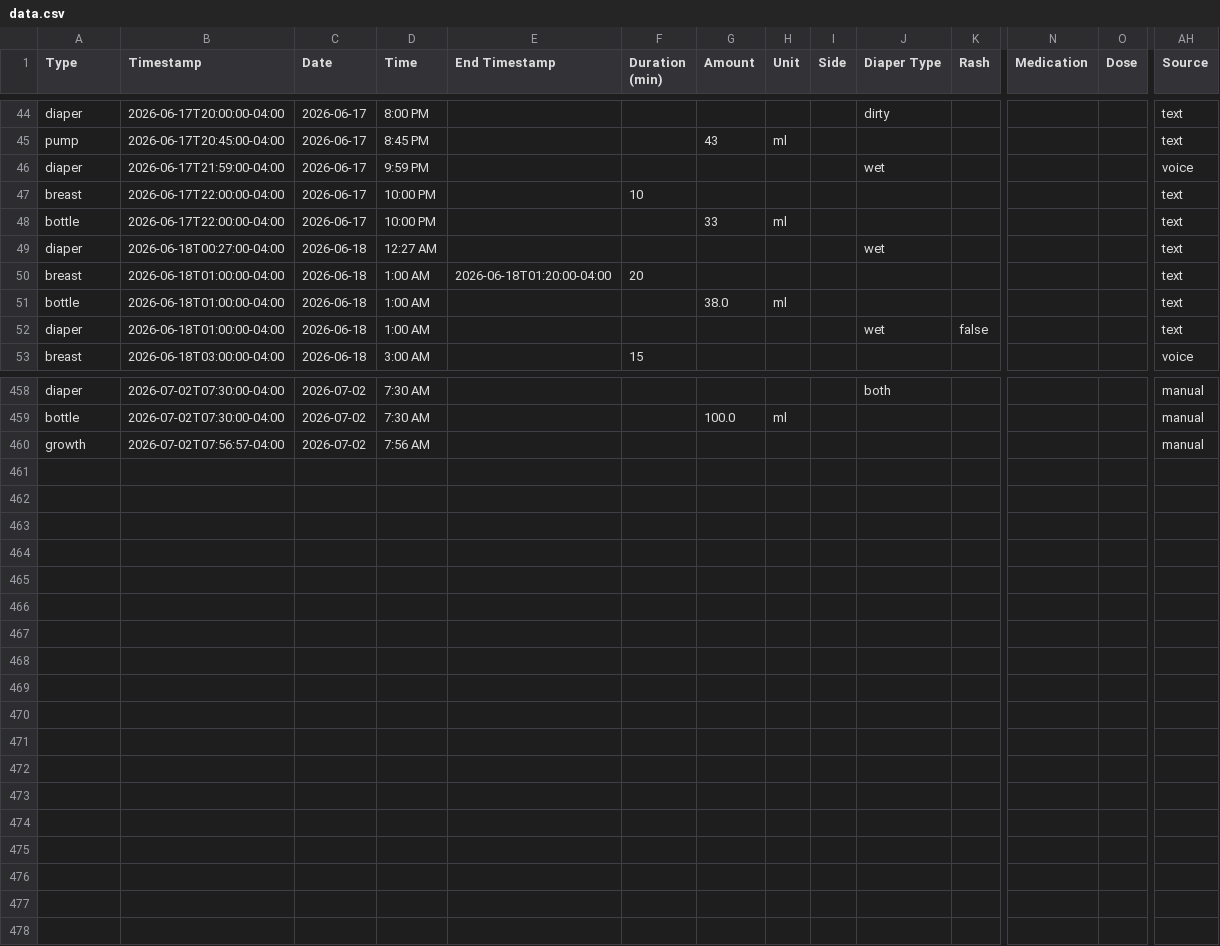
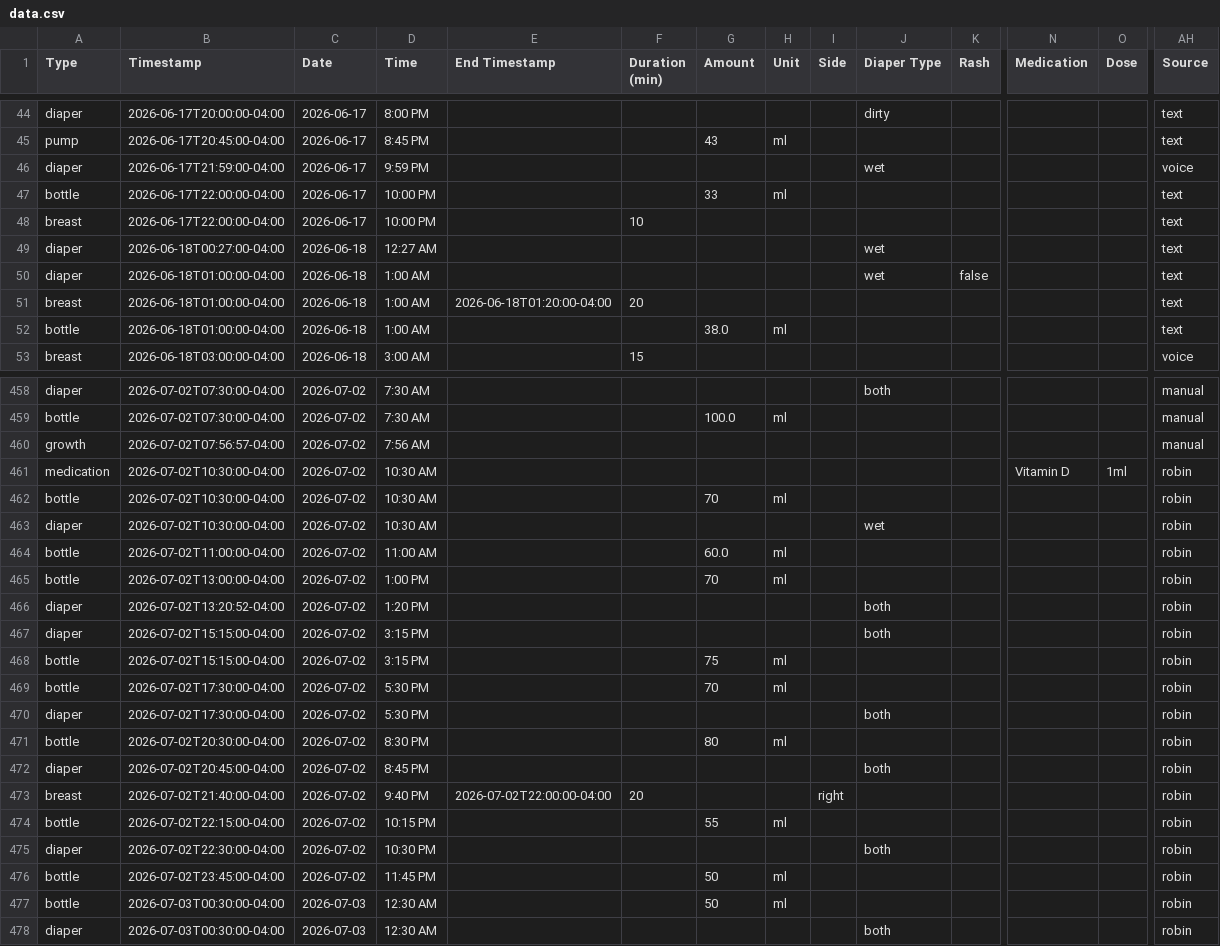
Before and after one commit to mjkavs99/vienna-tracker, a CSV file: data.csv, drawn as a sheet; only a part is shown, gaps mark what is left out; rows hold the shown columns only; the diff covers the shown part only; the diff names each change by its address in the sheet, - before the commit and + after, or states it on an @@ line.

Commit message:
Update data.csv from Vienna dashboard

```diff
--- a/data.csv
+++ b/data.csv
@@ row 48 moved to row 47: bottle @@
@@ row 52 moved to row 50: diaper @@
+row 461: medication | 2026-07-02T10:30:00-04:00 | 2026-07-02 | 10:30 AM |  |  |  |  |  |  |  | Vitamin D | 1ml | robin
+row 462: bottle | 2026-07-02T10:30:00-04:00 | 2026-07-02 | 10:30 AM |  |  | 70 | ml |  |  |  |  |  | robin
+row 463: diaper | 2026-07-02T10:30:00-04:00 | 2026-07-02 | 10:30 AM |  |  |  |  |  | wet |  |  |  | robin
+row 464: bottle | 2026-07-02T11:00:00-04:00 | 2026-07-02 | 11:00 AM |  |  | 60.0 | ml |  |  |  |  |  | robin
+row 465: bottle | 2026-07-02T13:00:00-04:00 | 2026-07-02 | 1:00 PM |  |  | 70 | ml |  |  |  |  |  | robin
+row 466: diaper | 2026-07-02T13:20:52-04:00 | 2026-07-02 | 1:20 PM |  |  |  |  |  | both |  |  |  | robin
+row 467: diaper | 2026-07-02T15:15:00-04:00 | 2026-07-02 | 3:15 PM |  |  |  |  |  | both |  |  |  | robin
+row 468: bottle | 2026-07-02T15:15:00-04:00 | 2026-07-02 | 3:15 PM |  |  | 75 | ml |  |  |  |  |  | robin
+row 469: bottle | 2026-07-02T17:30:00-04:00 | 2026-07-02 | 5:30 PM |  |  | 70 | ml |  |  |  |  |  | robin
+row 470: diaper | 2026-07-02T17:30:00-04:00 | 2026-07-02 | 5:30 PM |  |  |  |  |  | both |  |  |  | robin
+row 471: bottle | 2026-07-02T20:30:00-04:00 | 2026-07-02 | 8:30 PM |  |  | 80 | ml |  |  |  |  |  | robin
+row 472: diaper | 2026-07-02T20:45:00-04:00 | 2026-07-02 | 8:45 PM |  |  |  |  |  | both |  |  |  | robin
+row 473: breast | 2026-07-02T21:40:00-04:00 | 2026-07-02 | 9:40 PM | 2026-07-02T22:00:00-04:00 | 20 |  |  | right |  |  |  |  | robin
+row 474: bottle | 2026-07-02T22:15:00-04:00 | 2026-07-02 | 10:15 PM |  |  | 55 | ml |  |  |  |  |  | robin
+row 475: diaper | 2026-07-02T22:30:00-04:00 | 2026-07-02 | 10:30 PM |  |  |  |  |  | both |  |  |  | robin
+row 476: bottle | 2026-07-02T23:45:00-04:00 | 2026-07-02 | 11:45 PM |  |  | 50 | ml |  |  |  |  |  | robin
+row 477: bottle | 2026-07-03T00:30:00-04:00 | 2026-07-03 | 12:30 AM |  |  | 50 | ml |  |  |  |  |  | robin
+row 478: diaper | 2026-07-03T00:30:00-04:00 | 2026-07-03 | 12:30 AM |  |  |  |  |  | both |  |  |  | robin
```
Also changed, not shown: 40 moved rows elsewhere in this file.
